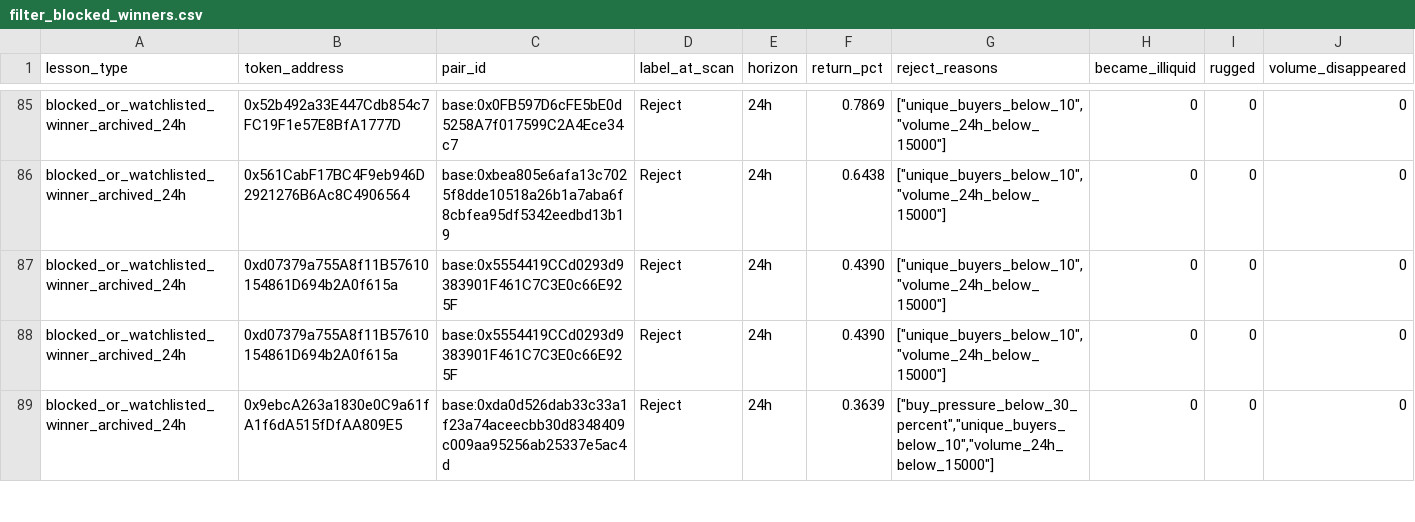
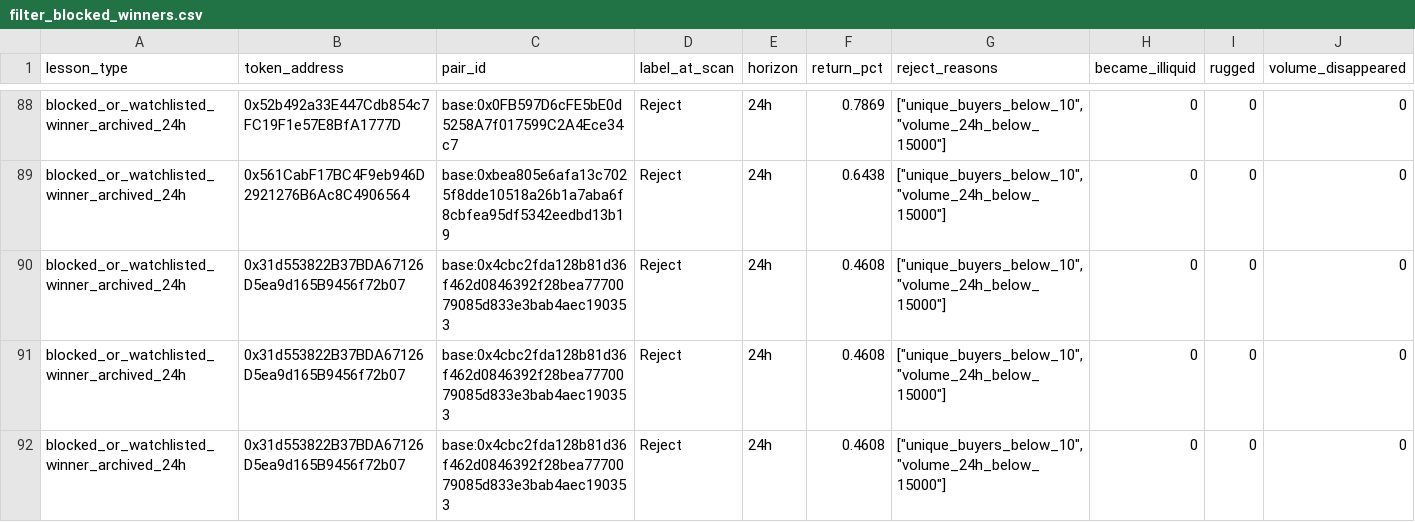
Before and after one commit to fatehchana17-create/crypto-signal-autopsy-v1, a CSV file: exports/filter_blocked_winners.csv, drawn as a sheet; only a part is shown, gaps mark what is left out; the shorter side is filled out with more unchanged rows; the diff covers the shown part only; the diff names each change by its address in the sheet, - before the commit and + after, or states it on an @@ line.

```diff
--- a/exports/filter_blocked_winners.csv
+++ b/exports/filter_blocked_winners.csv
+row 90: blocked_or_watchlisted_winner_archived_24h | 0x31d553822B37BDA67126D5ea9d165B9456f72b07 | base:0x4cbc2fda128b81d36f462d0846392f28bea7770079085d833e3bab4aec190353 | Reject | 24h | 0.4608 | ["unique_buyers_below_10","volume_24h_below_15000"] | 0 | 0 | 0
+row 91: blocked_or_watchlisted_winner_archived_24h | 0x31d553822B37BDA67126D5ea9d165B9456f72b07 | base:0x4cbc2fda128b81d36f462d0846392f28bea7770079085d833e3bab4aec190353 | Reject | 24h | 0.4608 | ["unique_buyers_below_10","volume_24h_below_15000"] | 0 | 0 | 0
+row 92: blocked_or_watchlisted_winner_archived_24h | 0x31d553822B37BDA67126D5ea9d165B9456f72b07 | base:0x4cbc2fda128b81d36f462d0846392f28bea7770079085d833e3bab4aec190353 | Reject | 24h | 0.4608 | ["unique_buyers_below_10","volume_24h_below_15000"] | 0 | 0 | 0
```
Also changed, not shown: 9 added rows elsewhere in this file, exports/filter_results.csv, exports/filter_saved_us.csv, 32 other files.
